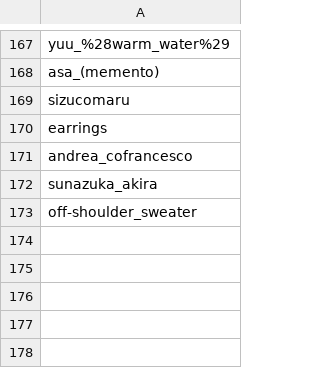
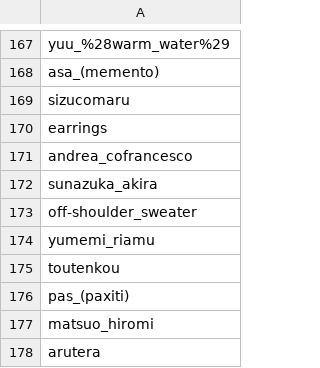
Before and after one commit to iccanobif/danbooruBrowser, a CSV file: tags.csv, drawn as a sheet; only a part is shown, gaps mark what is left out.

```diff
--- a/tags.csv
+++ b/tags.csv
@@ -173 +173,6 @@ sunazuka_akira
 off-shoulder_sweater
+yumemi_riamu
+toutenkou
+pas_(paxiti)
+matsuo_hiromi
+arutera
```
Also changed, not shown: 1 other file.
